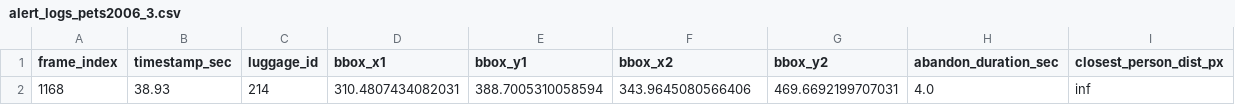
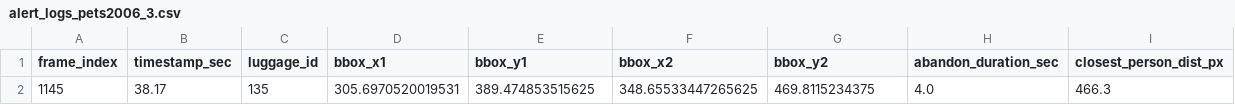
Before and after one commit to thanhnhanvo192/ComputerVision_Abandoned-Object-Detection, a CSV file: output/alert_logs_pets2006_3.csv, drawn as a sheet.

```diff
--- a/output/alert_logs_pets2006_3.csv
+++ b/output/alert_logs_pets2006_3.csv
@@ -1,2 +1,2 @@
 frame_index,timestamp_sec,luggage_id,bbox_x1,bbox_y1,bbox_x2,bbox_y2,abandon_duration_sec,closest_person_dist_px
-1168,38.93,214,310.4807434082031,388.7005310058594,343.9645080566406,469.6692199707031,4.0,inf
+1145,38.17,135,305.6970520019531,389.474853515625,348.65533447265625,469.8115234375,4.0,466.3
```
Also changed, not shown: output/alert_logs_video1.csv, output/alert_logs_video3.csv, 10 other files.
